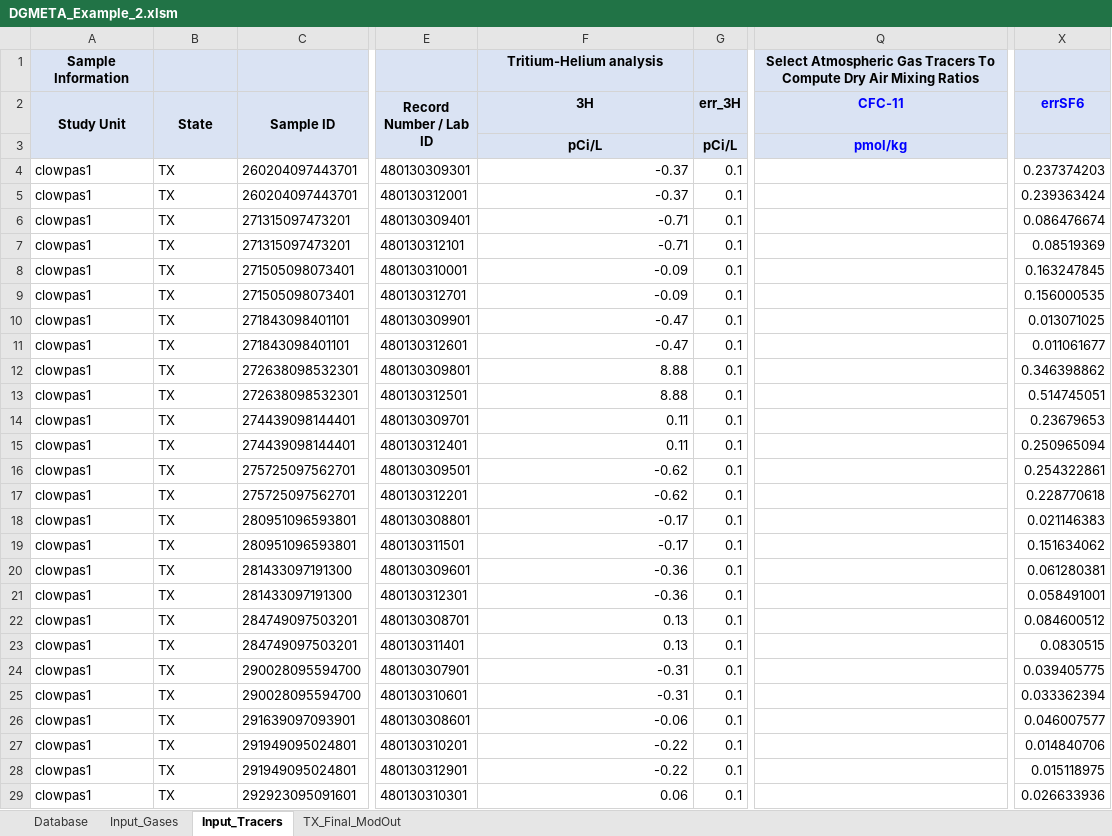
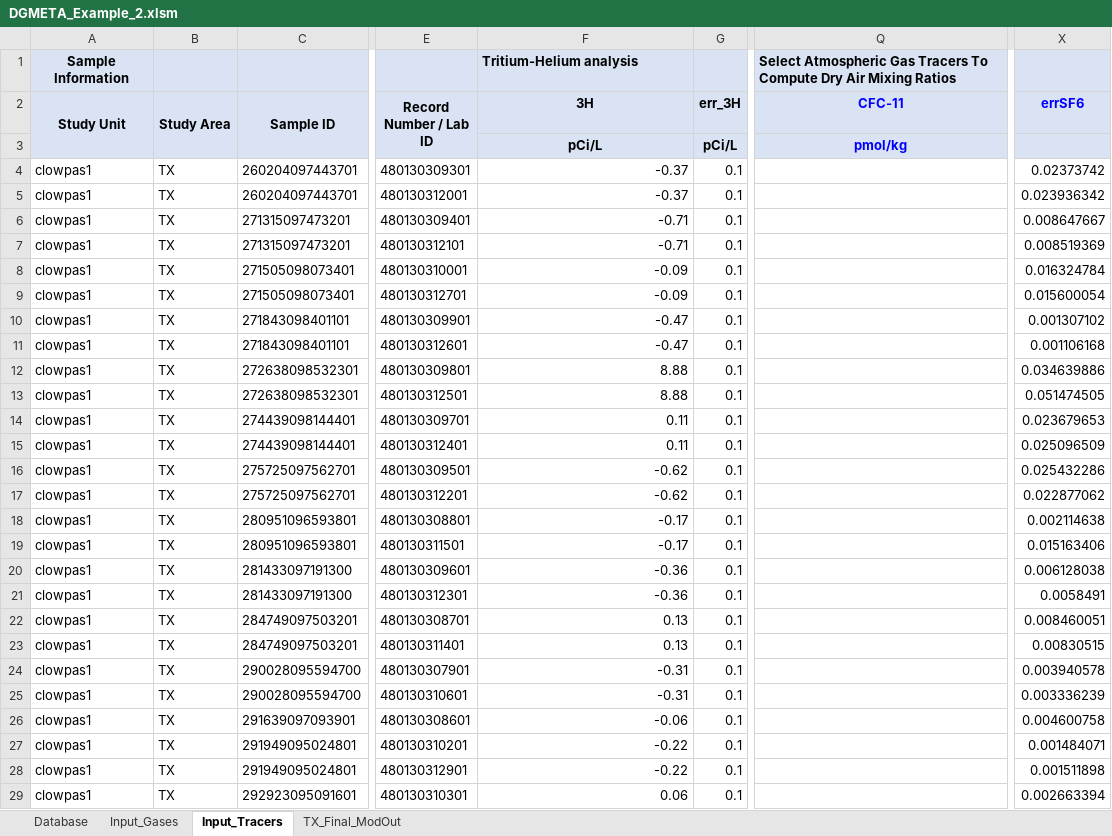
Before and after one commit to bcjurgens/DGMETA, an Excel workbook: Examples/DGMETA_Example_2.xlsm, sheet Input_Tracers, drawn as a sheet; only a part is shown, gaps mark what is left out; values as stored, in another font and other column widths than the file's, no borders; the diff covers the shown part only; the diff names each change by its address in the sheet, - before the commit and + after, or states it on an @@ line.

```diff
--- a/Examples/DGMETA_Example_2.xlsm (sheet Input_Tracers)
+++ b/Examples/DGMETA_Example_2.xlsm (sheet Input_Tracers)
-F1 alignment: center
+F1 alignment: left
-Q1 alignment: center
+Q1 alignment: left
-B2: State
+B2: Study Area
-X4 (errSF6): 0.237374203
+X4 (errSF6): 0.02373742
-X5 (errSF6): 0.239363424
+X5 (errSF6): 0.023936342
-X6 (errSF6): 0.086476674
+X6 (errSF6): 0.008647667
-X7 (errSF6): 0.08519369
+X7 (errSF6): 0.008519369
-X8 (errSF6): 0.163247845
+X8 (errSF6): 0.016324784
-X9 (errSF6): 0.156000535
+X9 (errSF6): 0.015600054
-X10 (errSF6): 0.013071025
+X10 (errSF6): 0.001307102
-X11 (errSF6): 0.011061677
+X11 (errSF6): 0.001106168
-X12 (errSF6): 0.346398862
+X12 (errSF6): 0.034639886
-X13 (errSF6): 0.514745051
+X13 (errSF6): 0.051474505
-X14 (errSF6): 0.23679653
+X14 (errSF6): 0.023679653
-X15 (errSF6): 0.250965094
+X15 (errSF6): 0.025096509
-X16 (errSF6): 0.254322861
+X16 (errSF6): 0.025432286
-X17 (errSF6): 0.228770618
+X17 (errSF6): 0.022877062
-X18 (errSF6): 0.021146383
+X18 (errSF6): 0.002114638
-X19 (errSF6): 0.151634062
+X19 (errSF6): 0.015163406
-X20 (errSF6): 0.061280381
+X20 (errSF6): 0.006128038
-X21 (errSF6): 0.058491001
+X21 (errSF6): 0.0058491
-X22 (errSF6): 0.084600512
+X22 (errSF6): 0.008460051
-X23 (errSF6): 0.0830515
+X23 (errSF6): 0.00830515
-X24 (errSF6): 0.039405775
+X24 (errSF6): 0.003940578
-X25 (errSF6): 0.033362394
+X25 (errSF6): 0.003336239
-X26 (errSF6): 0.046007577
+X26 (errSF6): 0.004600758
-X27 (errSF6): 0.014840706
+X27 (errSF6): 0.001484071
-X28 (errSF6): 0.015118975
+X28 (errSF6): 0.001511898
-X29 (errSF6): 0.026633936
+X29 (errSF6): 0.002663394
```
Also changed, not shown: 18 edited cells elsewhere in this sheet, sheet Database, sheet Input_Gases.
